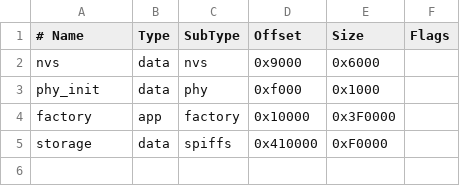
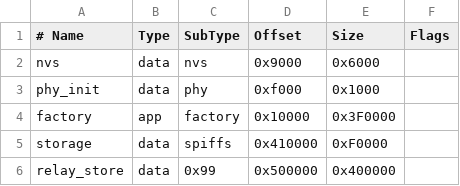
Before and after one commit to OpenTollGate/tollgate-esp32, a CSV file: partitions.csv, drawn as a sheet; the diff names each change by its address in the sheet, - before the commit and + after, or states it on an @@ line.

Commit message:
feat: local Nostr relay with relay selection, sync, and integration tests
Local Nostr relay (NIP-01) on port 4869 with LittleFS 4MB storage.
All events published locally first, then synced to public relays via REQ-diff.
Relay selection via NIP-11 HTTP probing with NIP-77 scoring and auto-failover.

Components:
- wisp_relay: 16-file local relay (ws_server, storage_engine, sub_manager,
  broadcaster, relay_validator, router, handlers, rate_limiter, nip11,
  deletion, flash_monitor, relay_types)
- esp_littlefs: LittleFS VFS integration (git submodule)
- negentropy: for future NIP-77 binary sync (git submodule)

New source files:
- local_relay.c/h: thin wrapper for relay init/start/publish
- relay_selector.c/h: NIP-11 probe + scoring + auto-failover
- sync_manager.c/h: REQ-diff sync (primary 30min, fallback 6h)

Bug fixes:
- config.c: use-after-free (cJSON_Delete before seed_relays/sync parsing)
- local_relay: moved init to app_main for boot-time start (not gated on STA IP)

Flash layout: 4MB LittleFS partition at 0x500000 for relay_store

Test results (Board B, live hardware):
- Smoke: ping + HTTP 4869 + NIP-11: PASS
- NIP-11 info document: 10/11 PASS
- WS pub/sub (connect, REQ/EOSE, EVENT/OK, CLOSE, concurrent): 6/6 PASS
- Unit tests (relay_validator + relay_selector): 13/13 PASS

Hardware test make targets in physical-router-test-automation/:
- make relay-build, relay-flash-b, relay-test-smoke/nip11/pubsub/sync/full

```diff
--- a/partitions.csv
+++ b/partitions.csv
+row 6: relay_store | data | 0x99 | 0x500000 | 0x400000
```
Also changed, not shown: 56 other files.
